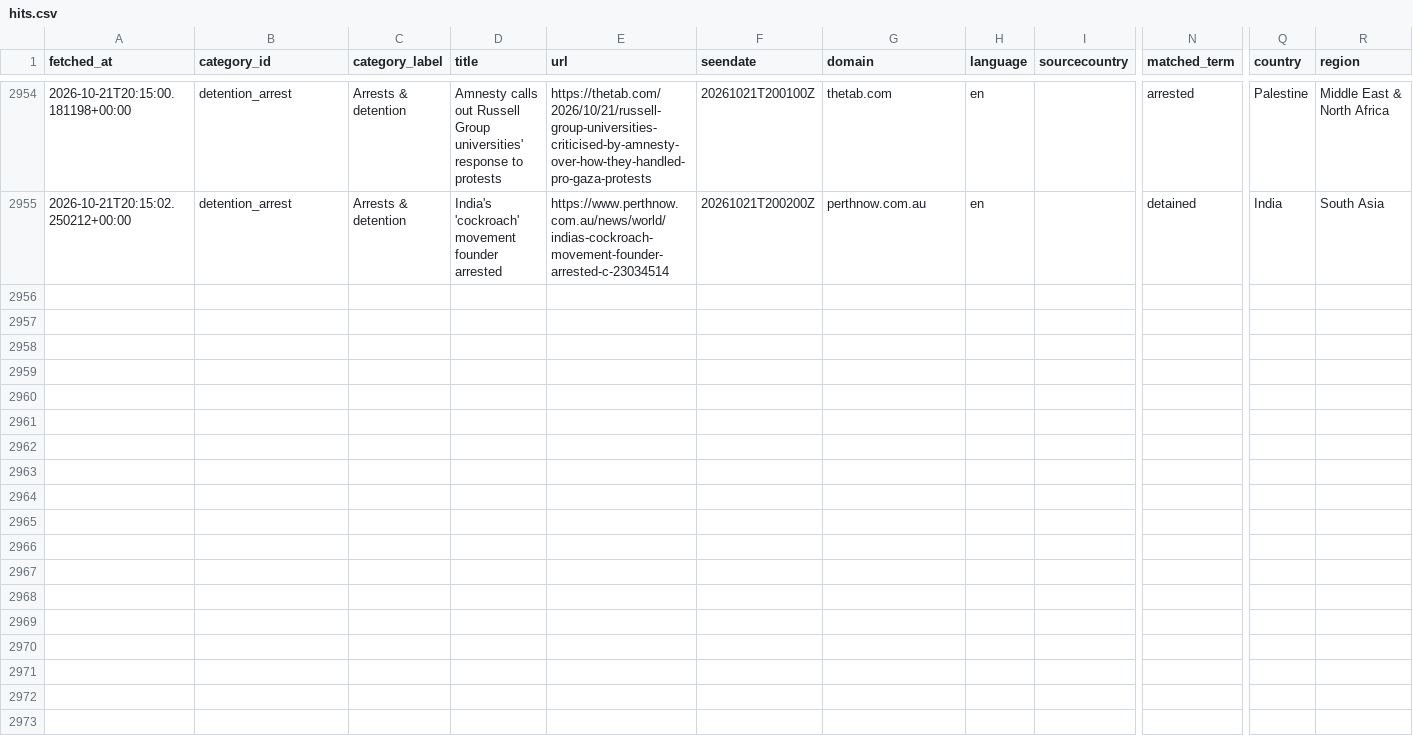
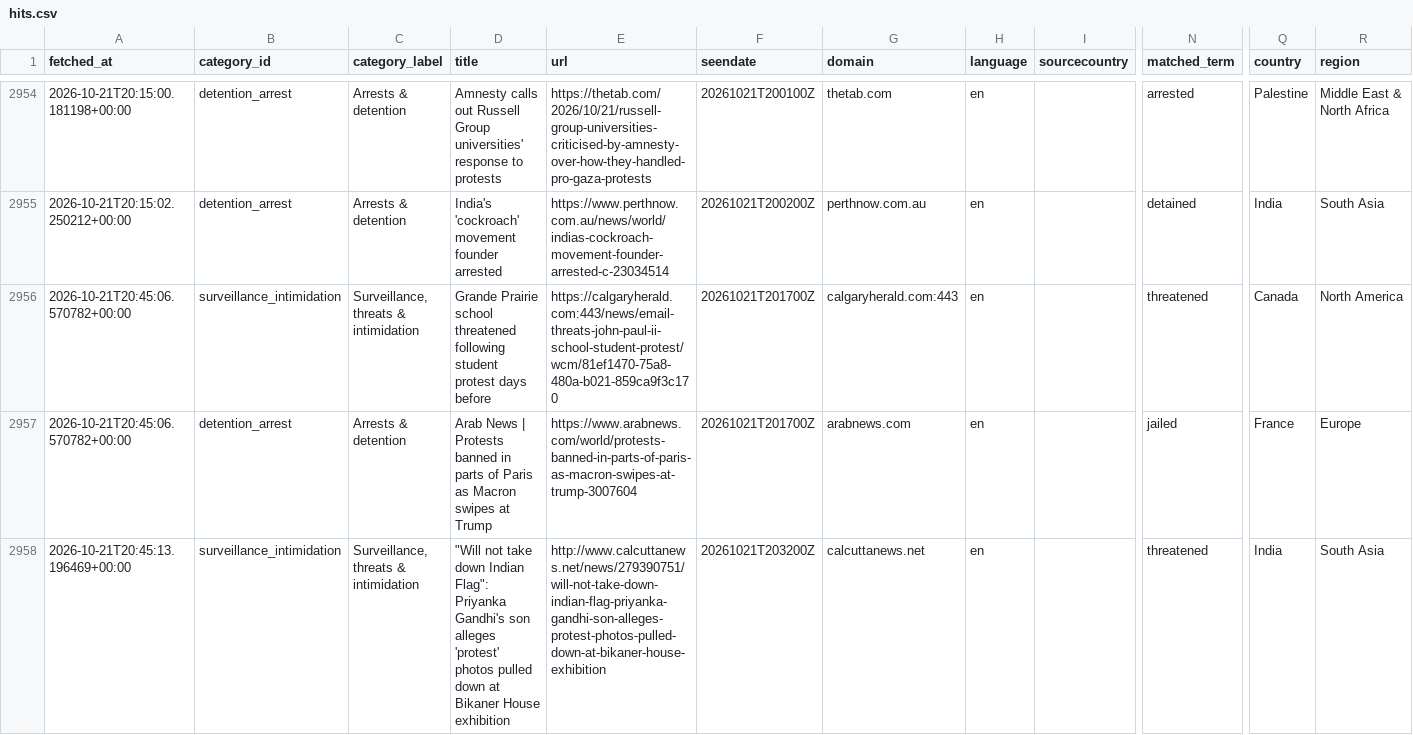
Before and after one commit to 9g98gyb746-gif/Student-Activism-Monitor, a CSV file: data/hits.csv, drawn as a sheet; only a part is shown, gaps mark what is left out; rows hold the shown columns only; the diff covers the shown part only; the diff names each change by its address in the sheet, - before the commit and + after, or states it on an @@ line.

```diff
--- a/data/hits.csv
+++ b/data/hits.csv
+row 2956: 2026-10-21T20:45:06.570782+00:00 | surveillance_intimidation | Surveillance, threats & intimidation | Grande Prairie school threatened following student protest days before | https://calgaryherald.com:443/news/email-threats-john-paul-ii-school-student-protest/wcm/81ef1470-75a8-480a-b021-859ca9f3c170 | 20261021T201700Z | calgaryherald.com:443 | en |  | threatened | Canada | North America
+row 2957: 2026-10-21T20:45:06.570782+00:00 | detention_arrest | Arrests & detention | Arab News | Protests banned in parts of Paris as Macron swipes at Trump | https://www.arabnews.com/world/protests-banned-in-parts-of-paris-as-macron-swipes-at-trump-3007604 | 20261021T201700Z | arabnews.com | en |  | jailed | France | Europe
+row 2958: 2026-10-21T20:45:13.196469+00:00 | surveillance_intimidation | Surveillance, threats & intimidation | "Will not take down Indian Flag": Priyanka Gandhi's son alleges 'protest' photos pulled down at Bikaner House exhibition | http://www.calcuttanews.net/news/279390751/will-not-take-down-indian-flag-priyanka-gandhi-son-alleges-protest-photos-pulled-down-at-bikaner-house-exhibition | 20261021T203200Z | calcuttanews.net | en |  | threatened | India | South Asia
```
Also changed, not shown: 3 added rows elsewhere in this file, 2 other files.
